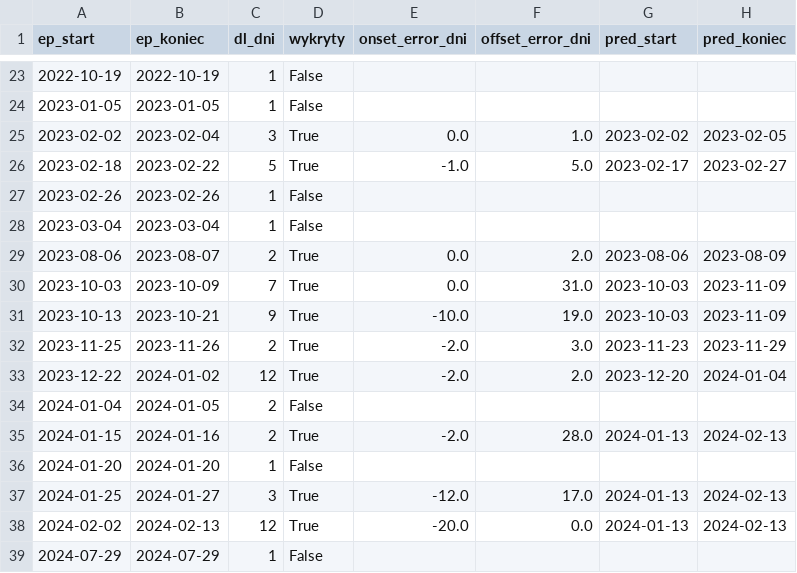
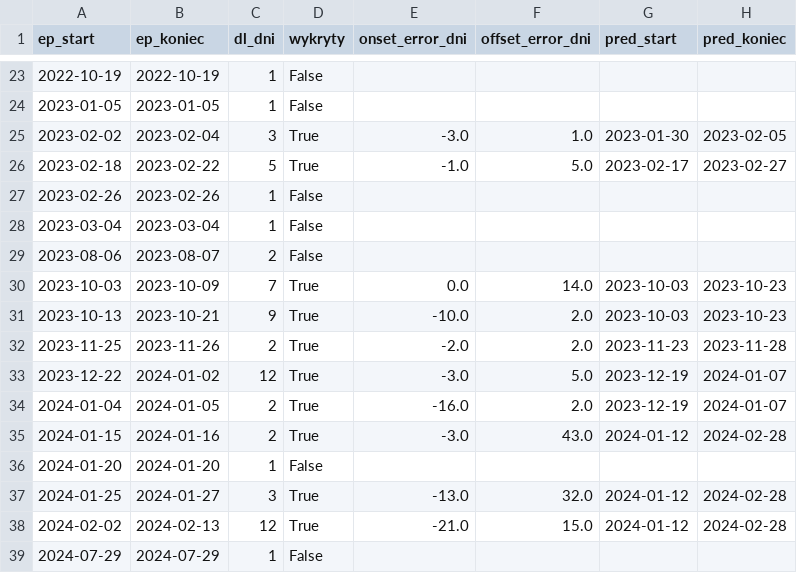
Before and after one commit to clt-coding/PortCanals, a CSV file: reports/walidacja/lstm/onset_offset.csv, drawn as a sheet; only a part is shown, gaps mark what is left out; the diff covers the shown part only.

```diff
--- a/reports/walidacja/lstm/onset_offset.csv
+++ b/reports/walidacja/lstm/onset_offset.csv
@@ -24,3 +24,3 @@ ep_start,ep_koniec,dl_dni,wykryty,onset_error_dni,offset_error_dni,pred_start,pr
 2023-01-05,2023-01-05,1,False,,,,
-2023-02-02,2023-02-04,3,True,0.0,1.0,2023-02-02,2023-02-05
+2023-02-02,2023-02-04,3,True,-3.0,1.0,2023-01-30,2023-02-05
 2023-02-18,2023-02-22,5,True,-1.0,5.0,2023-02-17,2023-02-27
@@ -28,12 +28,12 @@ ep_start,ep_koniec,dl_dni,wykryty,onset_error_dni,offset_error_dni,pred_start,pr
 2023-03-04,2023-03-04,1,False,,,,
-2023-08-06,2023-08-07,2,True,0.0,2.0,2023-08-06,2023-08-09
-2023-10-03,2023-10-09,7,True,0.0,31.0,2023-10-03,2023-11-09
-2023-10-13,2023-10-21,9,True,-10.0,19.0,2023-10-03,2023-11-09
-2023-11-25,2023-11-26,2,True,-2.0,3.0,2023-11-23,2023-11-29
-2023-12-22,2024-01-02,12,True,-2.0,2.0,2023-12-20,2024-01-04
-2024-01-04,2024-01-05,2,False,,,,
-2024-01-15,2024-01-16,2,True,-2.0,28.0,2024-01-13,2024-02-13
+2023-08-06,2023-08-07,2,False,,,,
+2023-10-03,2023-10-09,7,True,0.0,14.0,2023-10-03,2023-10-23
+2023-10-13,2023-10-21,9,True,-10.0,2.0,2023-10-03,2023-10-23
+2023-11-25,2023-11-26,2,True,-2.0,2.0,2023-11-23,2023-11-28
+2023-12-22,2024-01-02,12,True,-3.0,5.0,2023-12-19,2024-01-07
+2024-01-04,2024-01-05,2,True,-16.0,2.0,2023-12-19,2024-01-07
+2024-01-15,2024-01-16,2,True,-3.0,43.0,2024-01-12,2024-02-28
 2024-01-20,2024-01-20,1,False,,,,
-2024-01-25,2024-01-27,3,True,-12.0,17.0,2024-01-13,2024-02-13
-2024-02-02,2024-02-13,12,True,-20.0,0.0,2024-01-13,2024-02-13
+2024-01-25,2024-01-27,3,True,-13.0,32.0,2024-01-12,2024-02-28
+2024-02-02,2024-02-13,12,True,-21.0,15.0,2024-01-12,2024-02-28
 2024-07-29,2024-07-29,1,False,,,,
```
Also changed, not shown: 57 edited cells elsewhere in this file, reports/walidacja/lstm/peak_error.csv, reports/walidacja/lstm/stabilnosc_sezonowa.csv, 24 other files.
